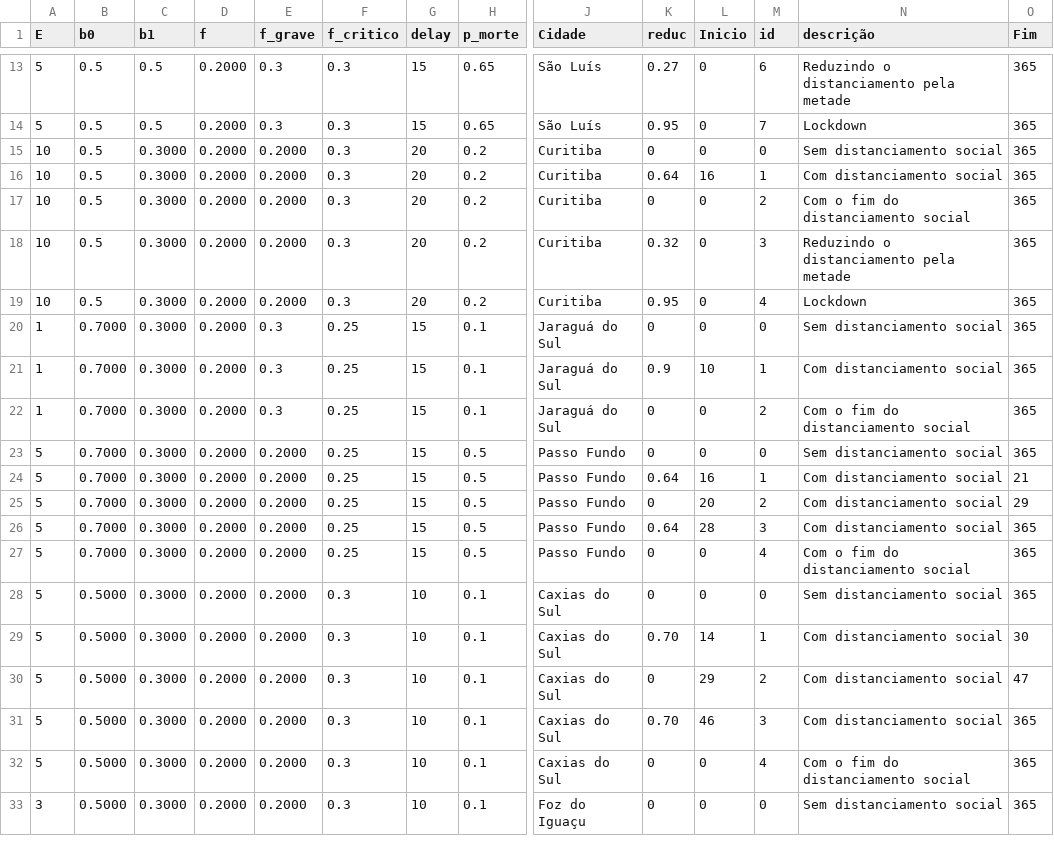
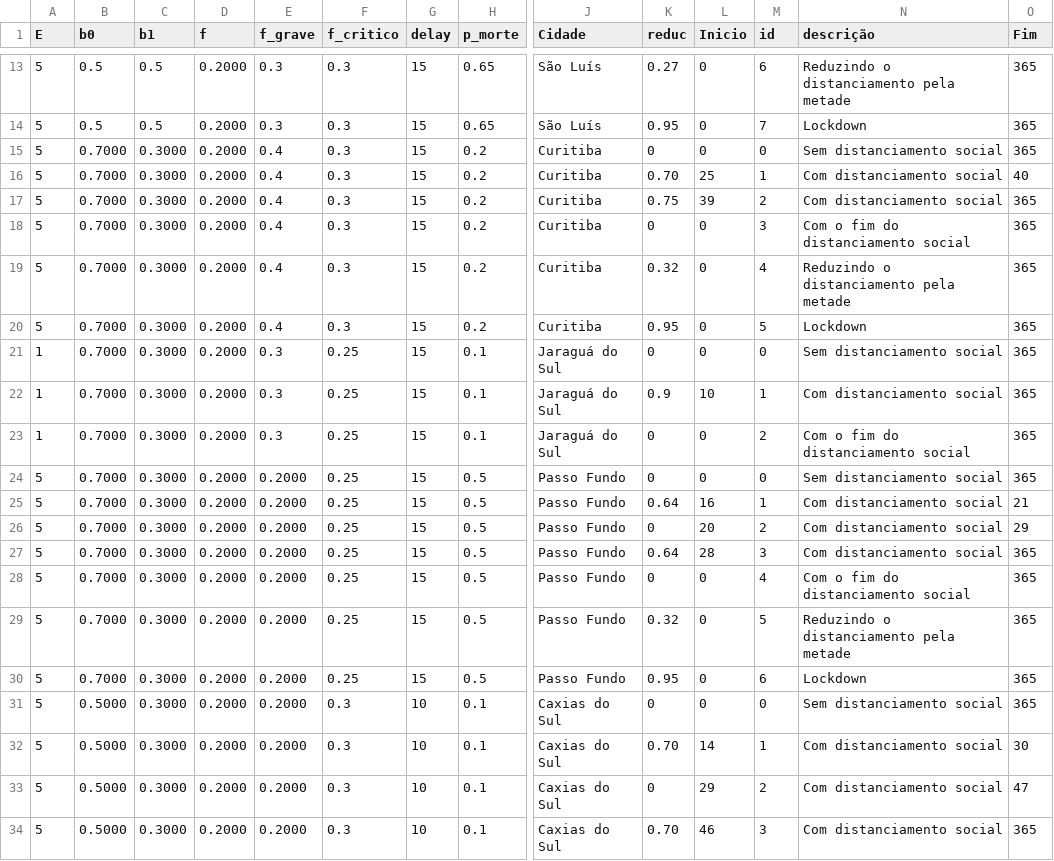
Before and after one commit to CaetanoSlavieroPires/Report_Covid19_Cappra, a CSV file: parametros_cidades.csv, drawn as a sheet; only a part is shown, gaps mark what is left out; the shorter side is filled out with more unchanged rows; addresses are those after the commit; rows hold the shown columns only; the diff names each change by its address in the sheet, - before the commit and + after, or states it on an @@ line.

Commit message:
Att parametros

```diff
--- a/parametros_cidades.csv
+++ b/parametros_cidades.csv
-A15:A16 (E): 10
+A15:A16 (E): 5
-B15:B16 (b0): 0.5
+B15:B16 (b0): 0.7000
-E15:E16 (f_grave): 0.2000
+E15:E16 (f_grave): 0.4
-G15:G16 (delay): 20
+G15:G16 (delay): 15
-K16 (reduc): 0.64
+K16 (reduc): 0.70
-L16 (Inicio): 16
+L16 (Inicio): 25
-O16 (Fim): 365
+O16 (Fim): 40
+row 17: 5 | 0.7000 | 0.3000 | 0.2000 | 0.4 | 0.3 | 15 | 0.2 | Curitiba | 0.75 | 39 | 2 | Com distanciamento social | 365
-A18:A20 (E): 10
+A18:A20 (E): 5
-B18:B20 (b0): 0.5
+B18:B20 (b0): 0.7000
-E18:E20 (f_grave): 0.2000
+E18:E20 (f_grave): 0.4
-G18:G20 (delay): 20
+G18:G20 (delay): 15
-M18 (id): 2
+M18 (id): 3
-M19 (id): 3
+M19 (id): 4
-M20 (id): 4
+M20 (id): 5
+row 29: 5 | 0.7000 | 0.3000 | 0.2000 | 0.2000 | 0.25 | 15 | 0.5 | Passo Fundo | 0.32 | 0 | 5 | Reduzindo o distanciamento pela metade | 365
+row 30: 5 | 0.7000 | 0.3000 | 0.2000 | 0.2000 | 0.25 | 15 | 0.5 | Passo Fundo | 0.95 | 0 | 6 | Lockdown | 365
```
Also changed, not shown: dados_cidades.csv, 1 other file.
